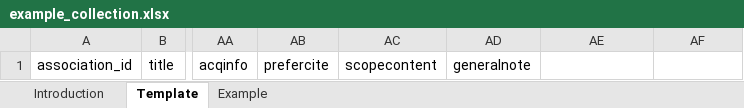
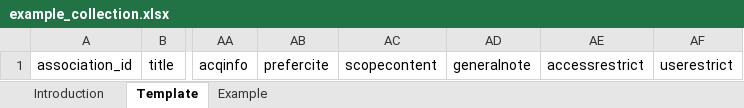
Before and after one commit to l3mus/XACT, an Excel workbook: example_collection.xlsx, sheet Template, drawn as a sheet; only a part is shown, gaps mark what is left out; values as stored, in another font and other column widths than the file's, no borders; the diff names each change by its address in the sheet, - before the commit and + after, or states it on an @@ line.

```diff
--- a/example_collection.xlsx (sheet Template)
+++ b/example_collection.xlsx (sheet Template)
-AE1: (empty)
+AE1: accessrestrict
-AF1: (empty)
+AF1: userestrict
```
Also changed, not shown: sheet Example, 2 other files.
